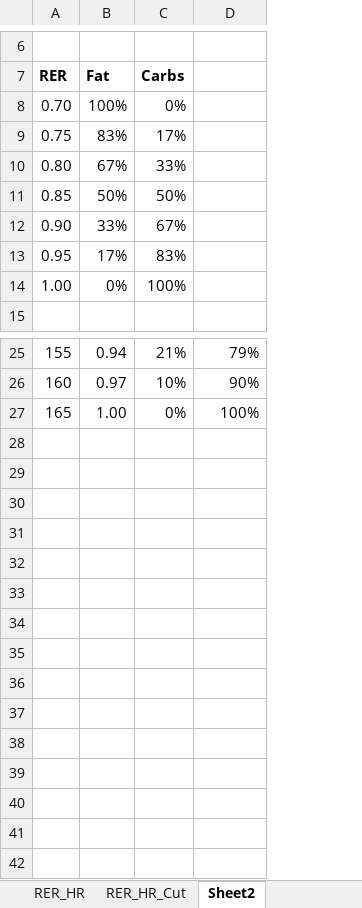
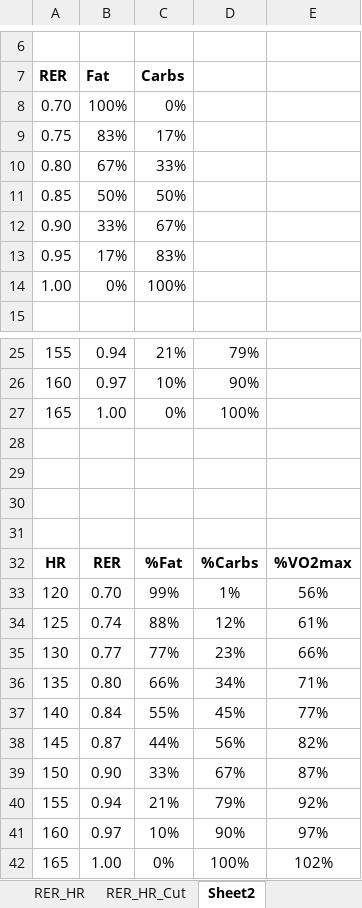
Before and after one commit to OpenKeto/KetoStuff, an Excel workbook: Studies/Ketogenic Diet/Energy Output/VO2max Testing/My Vo2 max tests/VO2max-2018-05-04/VO2Max Testing DGG-2018-05-04.xlsx, sheet Sheet2, drawn as a sheet; only a part is shown, gaps mark what is left out; values as stored, in another font and other column widths than the file's, no borders; charts and pictures not drawn; the diff names each change by its address in the sheet, - before the commit and + after, or states it on an @@ line.

```diff
--- a/Studies/Ketogenic Diet/Energy Output/VO2max Testing/My Vo2 max tests/VO2max-2018-05-04/VO2Max Testing DGG-2018-05-04.xlsx (sheet Sheet2)
+++ b/Studies/Ketogenic Diet/Energy Output/VO2max Testing/My Vo2 max tests/VO2max-2018-05-04/VO2Max Testing DGG-2018-05-04.xlsx (sheet Sheet2)
+column E, empty
+row 28: (empty)
+row 29: (empty)
+row 30: (empty)
+row 31: (empty)
+row 32: HR | RER | %Fat | %Carbs | %VO2max
+row 33: 120 | 0.70 | 99% | 1% | 56%
+row 34: 125 | 0.74 | 88% | 12% | 61%
+row 35: 130 | 0.77 | 77% | 23% | 66%
+row 36: 135 | 0.80 | 66% | 34% | 71%
+row 37: 140 | 0.84 | 55% | 45% | 77%
+row 38: 145 | 0.87 | 44% | 56% | 82%
+row 39: 150 | 0.90 | 33% | 67% | 87%
+row 40: 155 | 0.94 | 21% | 79% | 92%
+row 41: 160 | 0.97 | 10% | 90% | 97%
+row 42: 165 | 1.00 | 0% | 100% | 102%
```
Also changed, not shown: charts or pictures, 1 other file.
